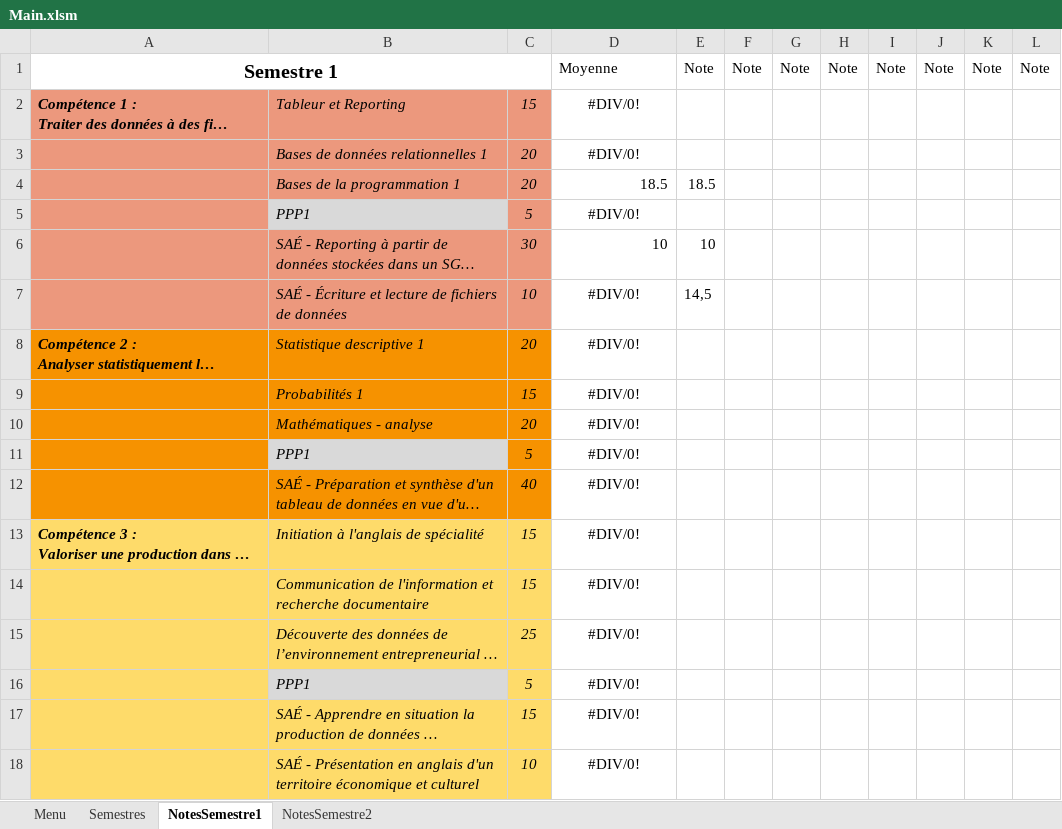
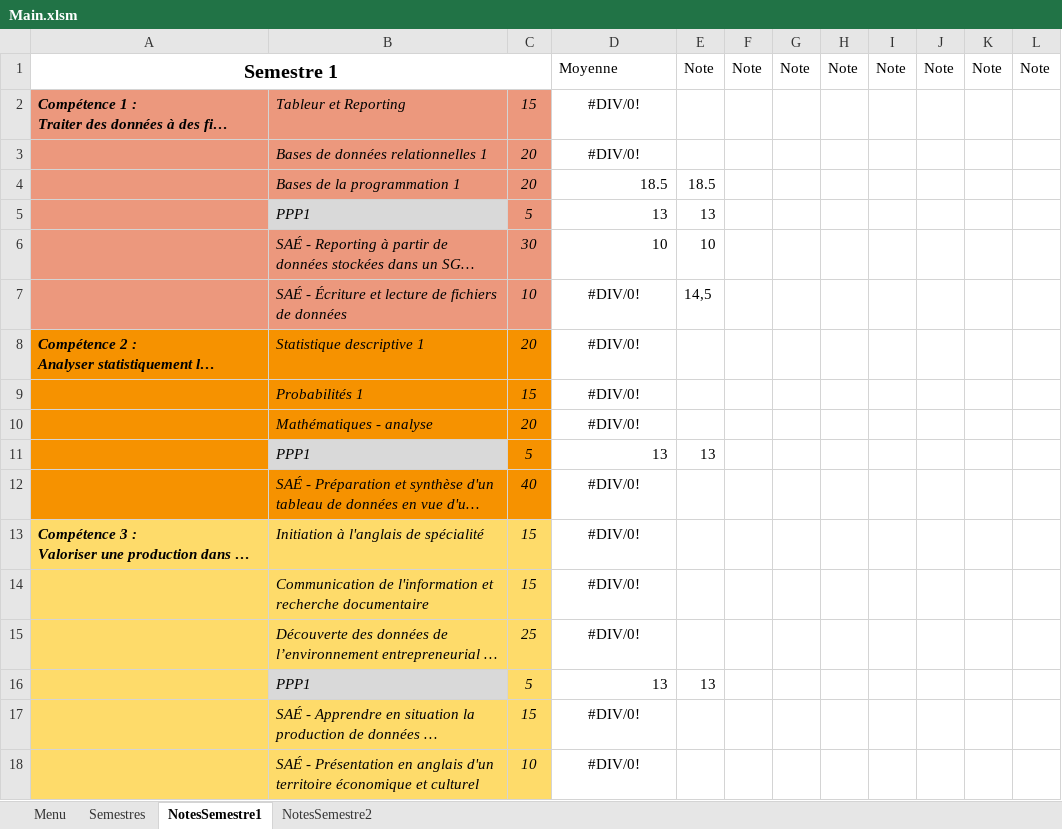
Before and after one commit to Nat2ume/Projet-Universitaire-Creation-Reporting, an Excel workbook: Main.xlsm, sheet NotesSemestre1, drawn as a sheet; only a part is shown; long unchanged cells end in …; values as stored, in another font and other column widths than the file's, no borders; the diff names each change by its address in the sheet, - before the commit and + after, or states it on an @@ line.

Commit message:
Update Main.xlsm

```diff
--- a/Main.xlsm (sheet NotesSemestre1)
+++ b/Main.xlsm (sheet NotesSemestre1)
-D5: #DIV/0!
+D5: 13
-D5 alignment: center
+D5 alignment: right
-E5: (empty)
+E5: 13
-D11: #DIV/0!
+D11: 13
-D11 alignment: center
+D11 alignment: right
-E11: (empty)
+E11: 13
-D16: #DIV/0!
+D16: 13
-D16 alignment: center
+D16 alignment: right
-E16: (empty)
+E16: 13
```
Also changed, not shown: charts or pictures.
